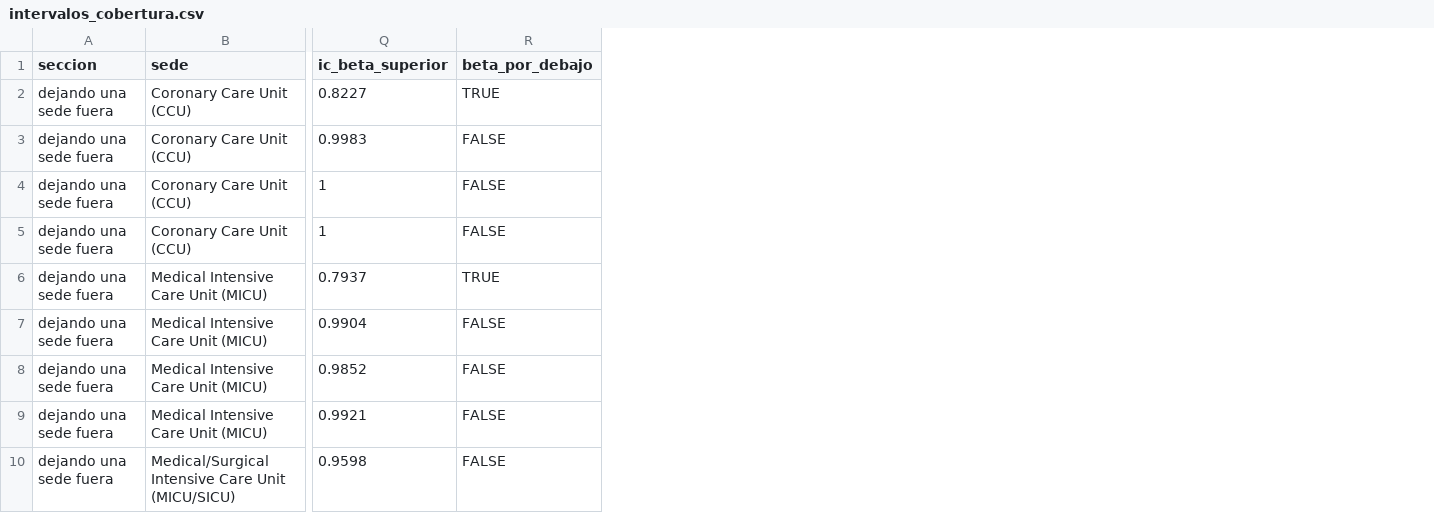
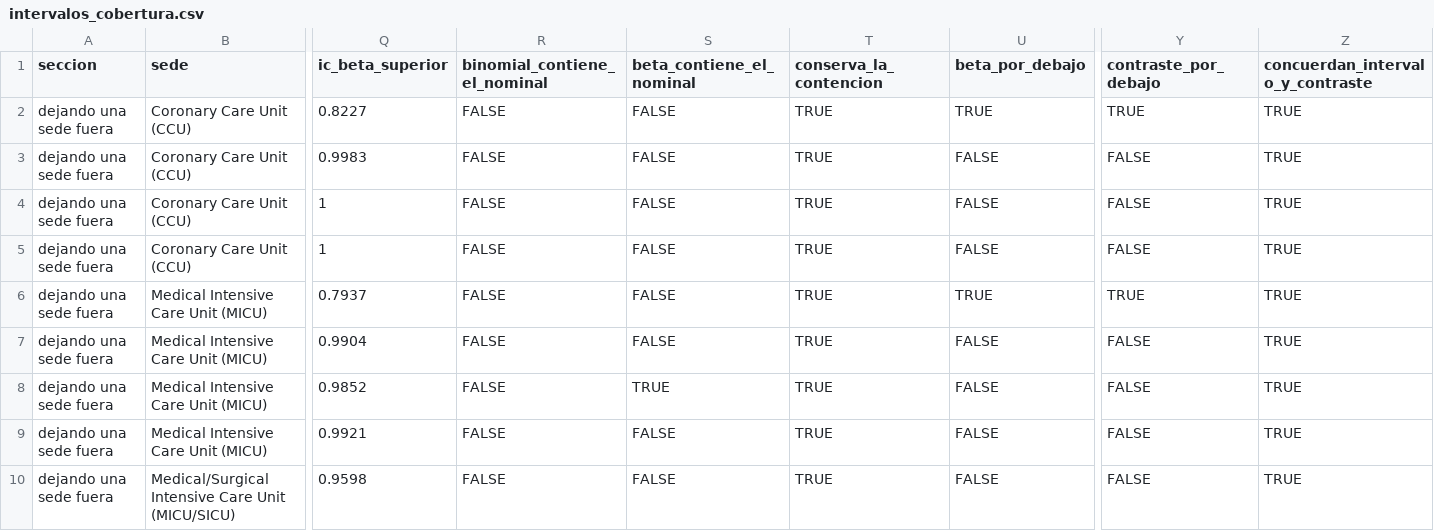
Before and after one commit to ljm234/icu-infection-source-conformal, a CSV file: outputs/fase26/intervalos_cobertura.csv, drawn as a sheet; only a part is shown, gaps mark what is left out; the diff names each change by its address in the sheet, - before the commit and + after, or states it on an @@ line.

```diff
--- a/outputs/fase26/intervalos_cobertura.csv
+++ b/outputs/fase26/intervalos_cobertura.csv
+column R (binomial_contiene_el_nominal), rows 2-10: all FALSE
+column S (beta_contiene_el_nominal), rows 2-10: FALSE | FALSE | FALSE | FALSE | FALSE | FALSE | TRUE | FALSE | FALSE
+column T (conserva_la_contencion), rows 2-10: all TRUE
+column Y (contraste_por_debajo), rows 2-10: TRUE | FALSE | FALSE | FALSE | TRUE | FALSE | FALSE | FALSE | FALSE
+column Z (concuerdan_intervalo_y_contraste), rows 2-10: all TRUE
```
Also changed, not shown: outputs/fase20/verificacion_cifras.csv, outputs/fase37/guarda_por_deposito.csv, 15 other files.
